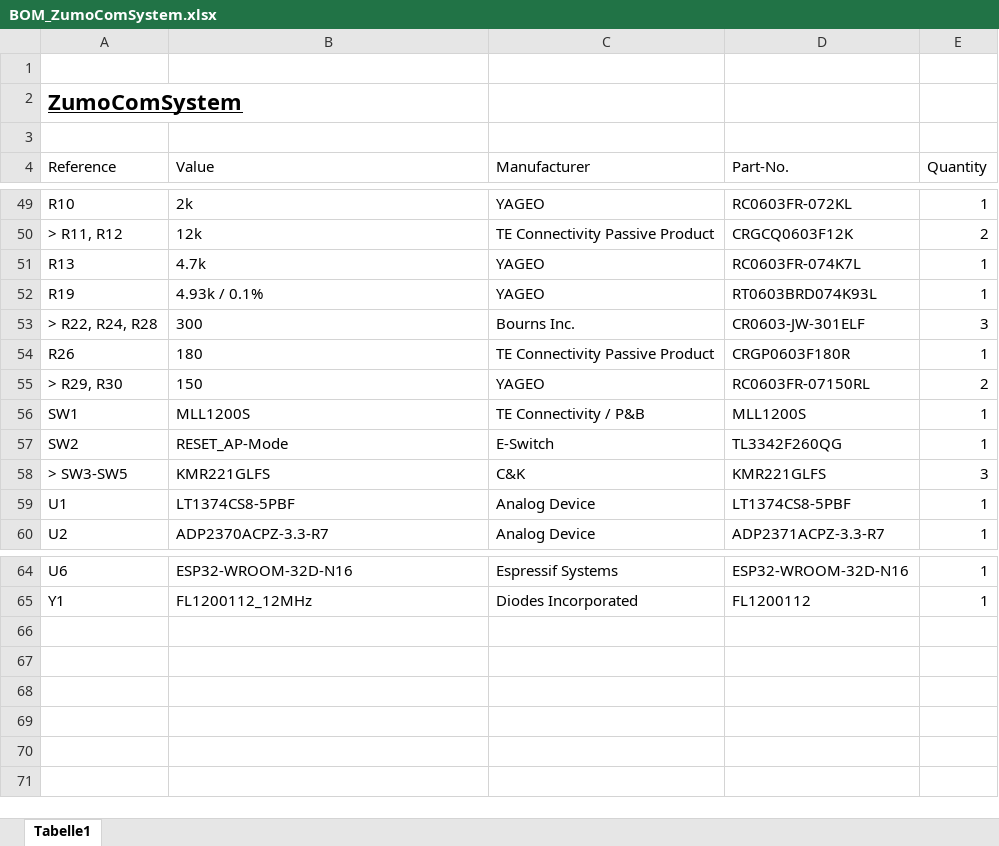
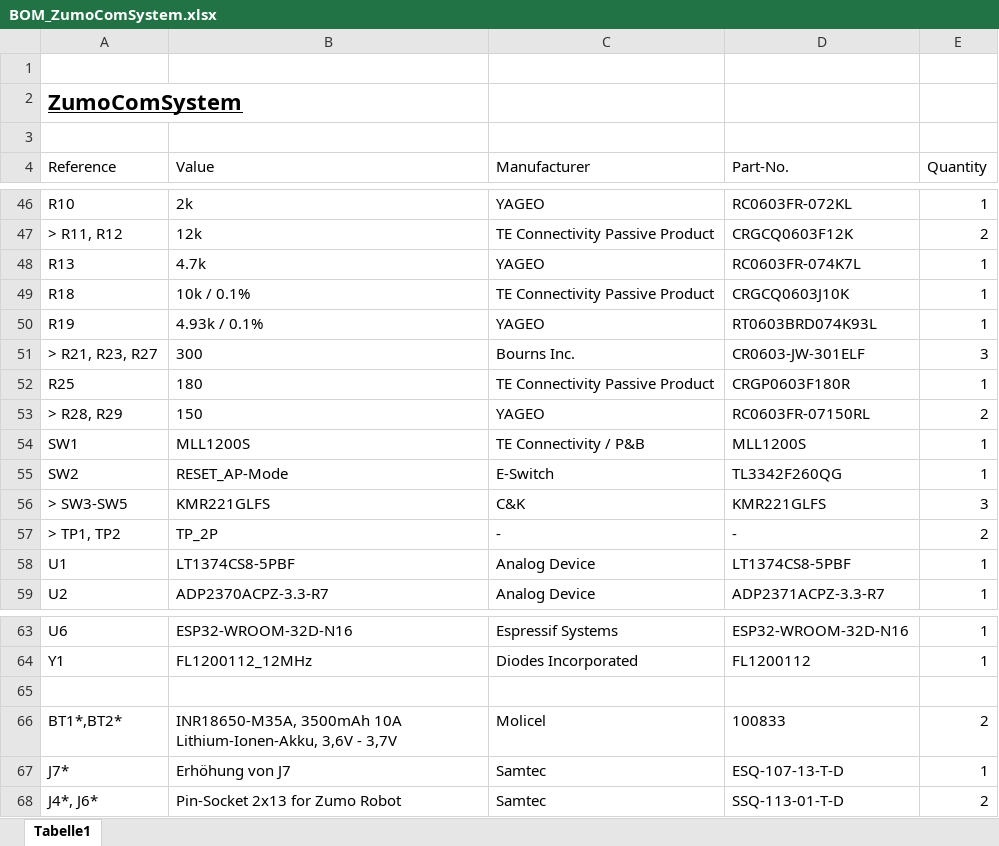
Before and after one commit to NewTec-GmbH/ZumoComSystem, an Excel workbook: Electronic/Production/BOM/BOM_ZumoComSystem.xlsx, sheet Tabelle1, drawn as a sheet; only a part is shown, gaps mark what is left out; values as stored, in another font and other column widths than the file's, no borders; table styles not drawn; addresses are those after the commit; the diff covers the shown part only; the diff names each change by its address in the sheet, - before the commit and + after, or states it on an @@ line.

```diff
--- a/Electronic/Production/BOM/BOM_ZumoComSystem.xlsx (sheet Tabelle1)
+++ b/Electronic/Production/BOM/BOM_ZumoComSystem.xlsx (sheet Tabelle1)
+row 49: R18 | 10k / 0.1% | TE Connectivity Passive Product | CRGCQ0603J10K | 1
-A51 (Reference): > R22, R24, R28
+A51 (Reference): > R21, R23, R27
-A52 (Reference): R26
+A52 (Reference): R25
-A53 (Reference): > R29, R30
+A53 (Reference): > R28, R29
+row 57: > TP1, TP2 | TP_2P | - | - | 2
+row 65: (empty)
@@ row 5 moved to row 66: BT1*,BT2* @@
@@ row 35 moved to row 67: J7* @@
+row 68: J4*, J6* | Pin-Socket 2x13 for Zumo Robot | Samtec | SSQ-113-01-T-D | 2
```
Also changed, not shown: 3 added rows, 4 removed rows and 24 edited cells elsewhere in this sheet.
